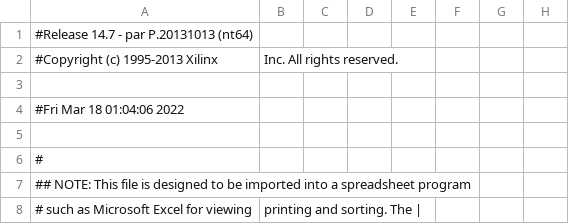
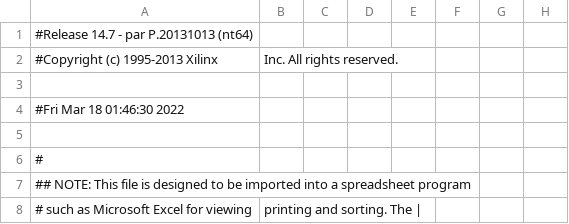
Before and after one commit to srvn-nm/VHDL, a CSV file: sequenceDetector_Lab4/VHDL_MOORE_FSM_Sequence_Detector_pad.csv, drawn as a sheet; only a part is shown; the diff names each change by its address in the sheet, - before the commit and + after, or states it on an @@ line.

Commit message:
coding teh 1011 and 1010 detector

```diff
--- a/sequenceDetector_Lab4/VHDL_MOORE_FSM_Sequence_Detector_pad.csv
+++ b/sequenceDetector_Lab4/VHDL_MOORE_FSM_Sequence_Detector_pad.csv
-A4: #Fri Mar 18 01:04:06 2022
+A4: #Fri Mar 18 01:46:30 2022
```
Also changed, not shown: 32 other files.
